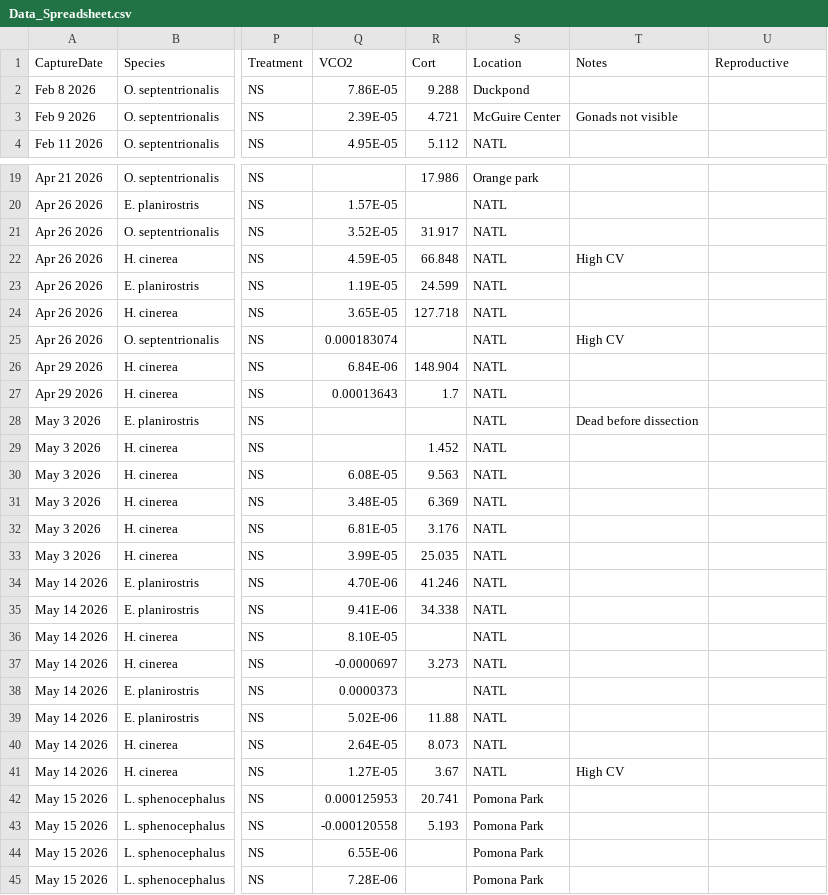
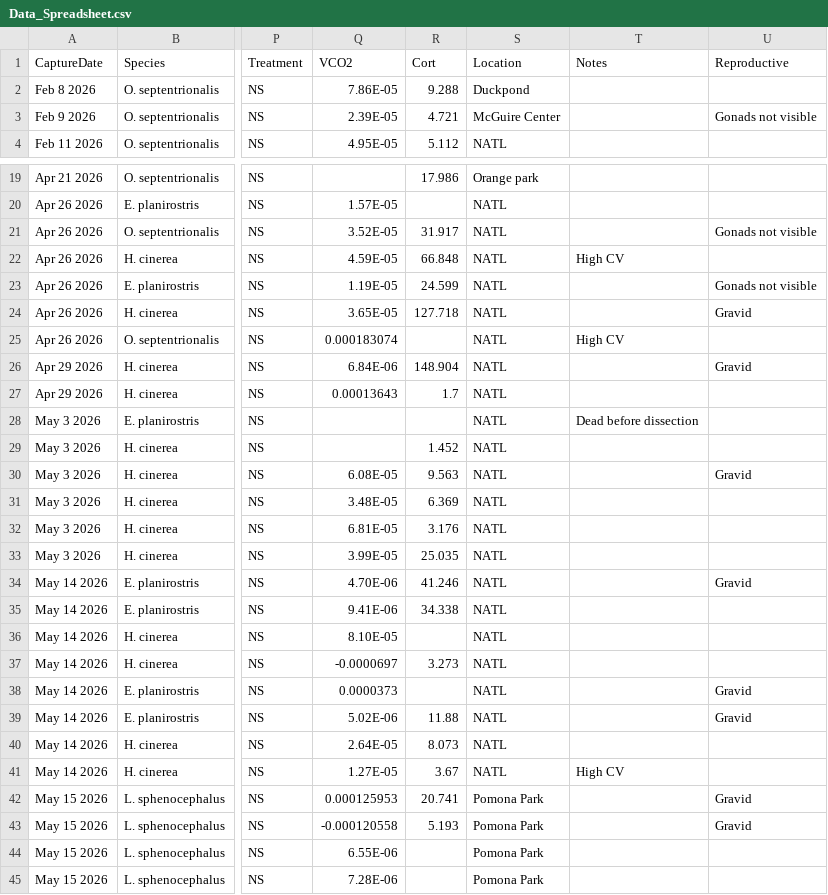
Before and after one commit to kphudson13/Frog_Stress2025, a CSV file: Data_Spreadsheet.csv, drawn as a sheet; only a part is shown, gaps mark what is left out; the diff covers the shown part only; the diff names each change by its address in the sheet, - before the commit and + after, or states it on an @@ line.

Commit message:
Include reproductive data

```diff
--- a/Data_Spreadsheet.csv
+++ b/Data_Spreadsheet.csv
-T3 (Notes): Gonads not visible
+T3 (Notes): (empty)
-U3 (Reproductive): (empty)
+U3 (Reproductive): Gonads not visible
-U21 (Reproductive): (empty)
+U21 (Reproductive): Gonads not visible
-U23 (Reproductive): (empty)
+U23 (Reproductive): Gonads not visible
-U24 (Reproductive): (empty)
+U24 (Reproductive): Gravid
-U26 (Reproductive): (empty)
+U26 (Reproductive): Gravid
-U30 (Reproductive): (empty)
+U30 (Reproductive): Gravid
-U34 (Reproductive): (empty)
+U34 (Reproductive): Gravid
-U38:U39 (Reproductive): (empty)
+U38:U39 (Reproductive): Gravid
-U42:U43 (Reproductive): (empty)
+U42:U43 (Reproductive): Gravid
```
Also changed, not shown: 13 edited cells elsewhere in this file.
